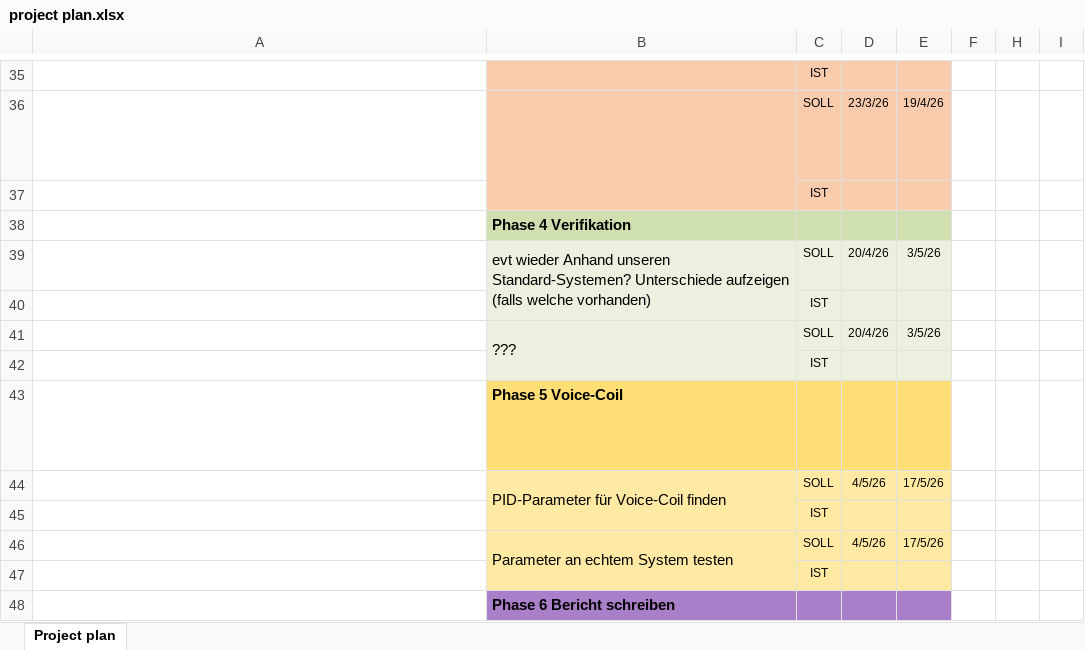
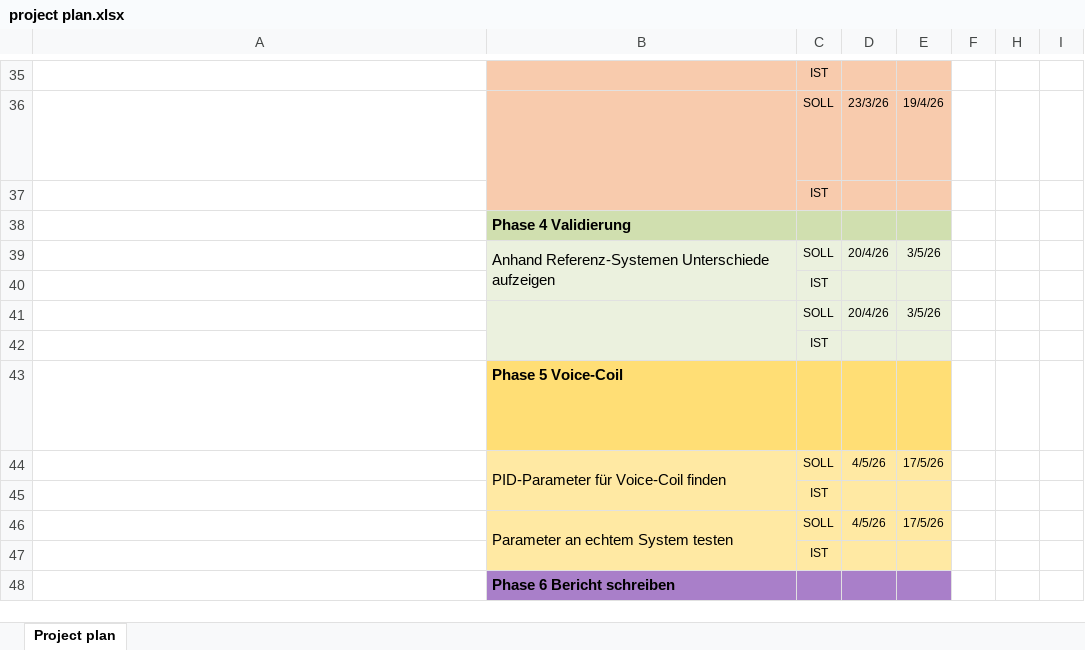
Before and after one commit to staehtho/Control-Optimizer, an Excel workbook: Dokumente/project plan.xlsx, sheet Project plan, drawn as a sheet; only a part is shown, gaps mark what is left out; long unchanged cells end in …; values as stored, in another font and other column widths than the file's, no borders; conditional formats not drawn; the diff names each change by its address in the sheet, - before the commit and + after, or states it on an @@ line.

Commit message:
BA Dokumente update

```diff
--- a/Dokumente/project plan.xlsx (sheet Project plan)
+++ b/Dokumente/project plan.xlsx (sheet Project plan)
-B38: Phase 4 Verifikation
+B38: Phase 4 Validierung
-B39: evt wieder Anhand unseren Standard-Systemen? Unterschiede aufzeigen (falls welche vorhanden)
+B39: Anhand Referenz-Systemen Unterschiede aufzeigen
-B41: ???
+B41: (empty)
```
Also changed, not shown: 1 other file.
